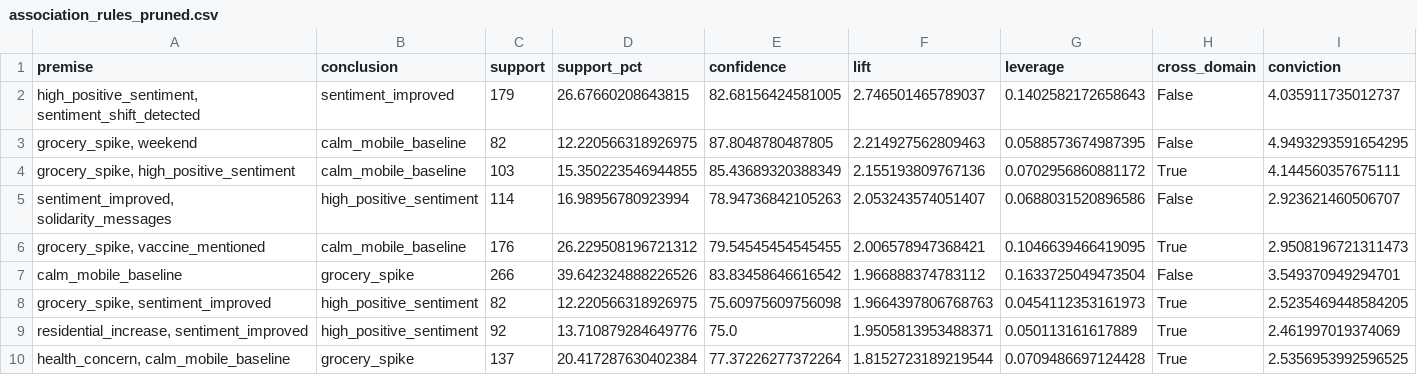
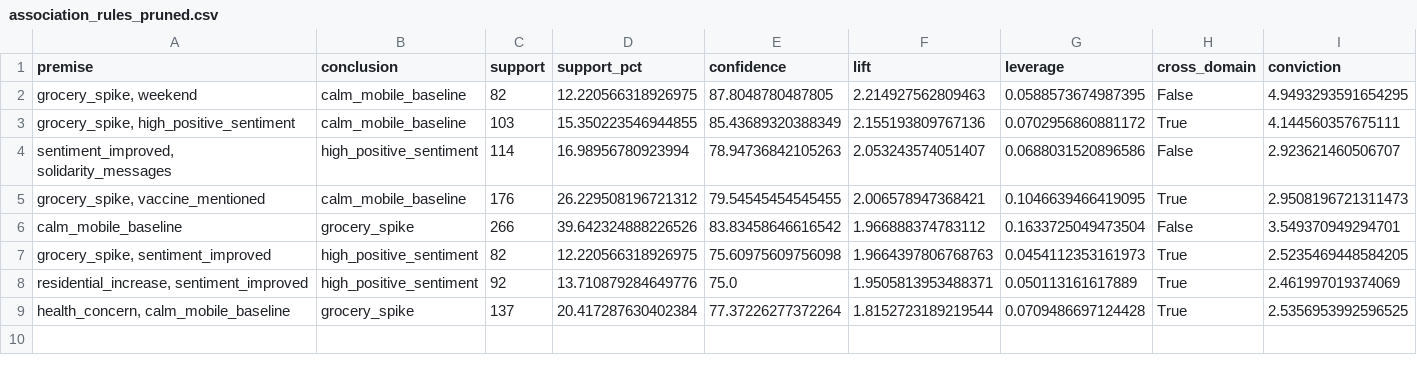
Before and after one commit to HamzaArshad2004/css-project-covid, a CSV file: results/fca/association_rules_pruned.csv, drawn as a sheet; only a part is shown; rows hold the shown columns only; the diff names each change by its address in the sheet, - before the commit and + after, or states it on an @@ line.

```diff
--- a/results/fca/association_rules_pruned.csv
+++ b/results/fca/association_rules_pruned.csv
-row 2: high_positive_sentiment, sentiment_shift_detected | sentiment_improved | 179 | 26.67660208643815 | 82.68156424581005 | 2.746501465789037 | 0.1402582172658643 | False | 4.035911735012737
```
Also changed, not shown: results/fca/association_rules_evaluated.csv, results/fca/association_rules_predictive_pruned.csv, 24 other files.
